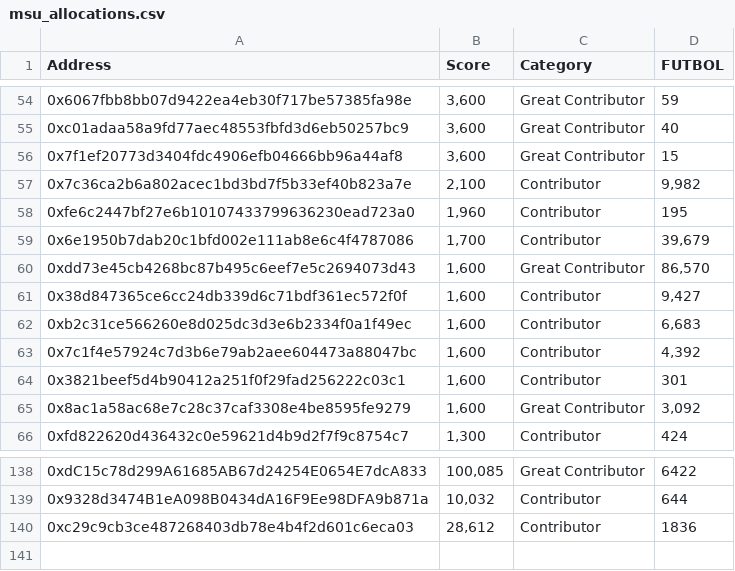
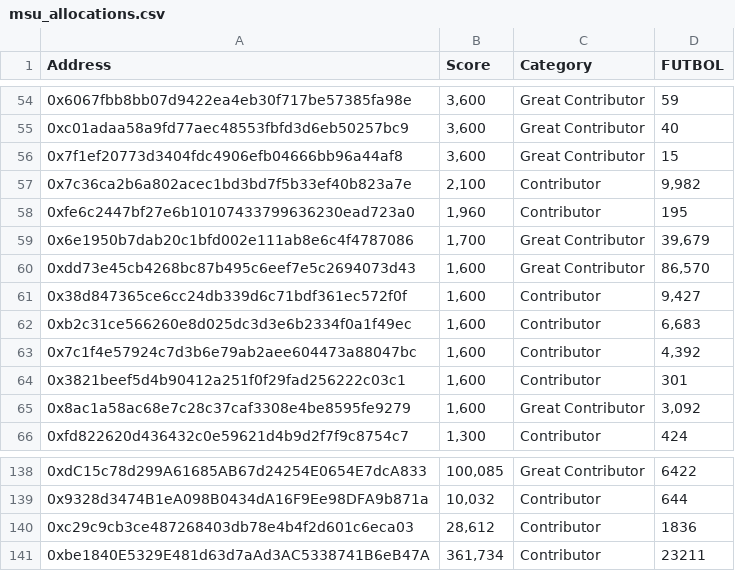
Before and after one commit to 0xfutbol/id, a CSV file: server/data/msu_allocations.csv, drawn as a sheet; only a part is shown, gaps mark what is left out; the diff names each change by its address in the sheet, - before the commit and + after, or states it on an @@ line.

Commit message:
Update msu_allocations.csv to add a new contributor entry and ensure proper formatting by adding a newline at the end of the file.

```diff
--- a/server/data/msu_allocations.csv
+++ b/server/data/msu_allocations.csv
-C59 (Category): Contributor
+C59 (Category): Great Contributor
+row 141: 0xbe1840E5329E481d63d7aAd3AC5338741B6eB47A | 361,734 | Contributor | 23211
```
